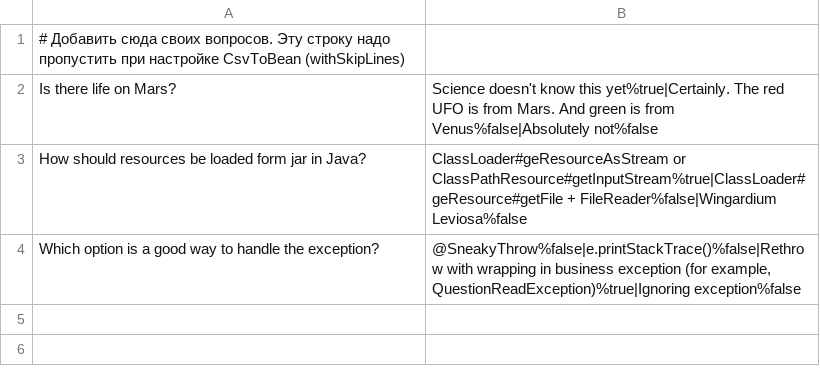
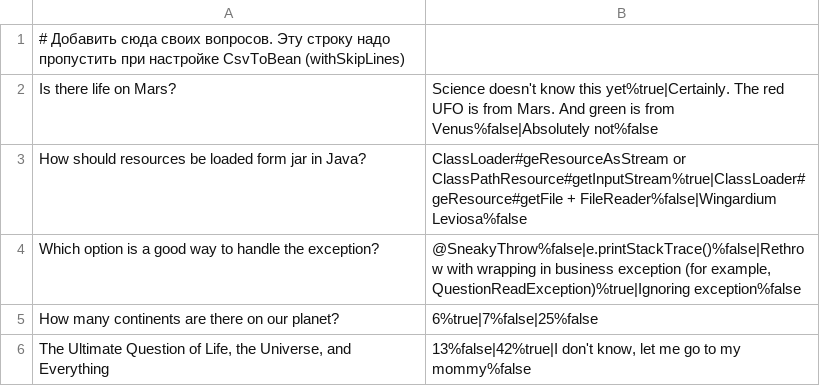
Before and after one commit to niknikitin89/2025-05-otus-spring-nikitin, a CSV file: hw01/src/main/resources/questions.csv, drawn as a sheet; the diff names each change by its address in the sheet, - before the commit and + after, or states it on an @@ line.

```diff
--- a/hw01/src/main/resources/questions.csv
+++ b/hw01/src/main/resources/questions.csv
+row 5: How many continents are there on our planet? | 6%true|7%false|25%false
+row 6: The Ultimate Question of Life, the Universe, and Everything | 13%false|42%true|I don't know, let me go to my mommy%false
```
Also changed, not shown: 13 other files.
